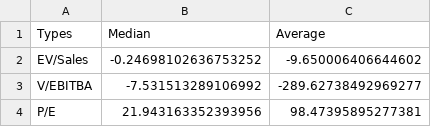
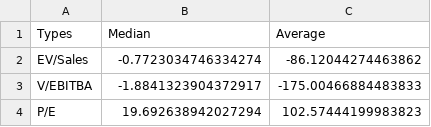
Before and after one commit to SoucupB/TradingAPP, a CSV file: temp/medianObj.csv, drawn as a sheet.

```diff
--- a/temp/medianObj.csv
+++ b/temp/medianObj.csv
@@ -1,4 +1,4 @@
 Types,Median,Average, , , , , , , , , , , ,
-EV/Sales,-0.24698102636753252,-9.650006406644602
-V/EBITBA,-7.531513289106992,-289.62738492969277
-P/E,21.943163352393956,98.47395895277381
+EV/Sales,-0.7723034746334274,-86.12044274463862
+V/EBITBA,-1.8841323904372917,-175.00466884483833
+P/E,19.692638942027294,102.57444199983823
```
Also changed, not shown: temp/Corn.csv, temp/cmps.csv, 9 other files.
